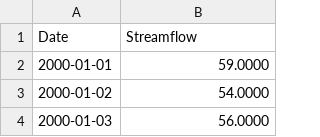
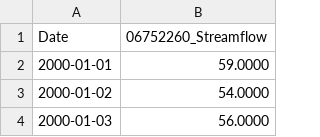
Before and after one commit to OpenWaterFoundation/owf-lib-viz-highcharts-js, a CSV file: Timeseries/TS-Tool-line-symbology/data-prep/example-streamflow-day.csv (was Timeseries/testing-example/data-prep/example-streamflow.csv), drawn as a sheet; only a part is shown.

```diff
--- a/Timeseries/testing-example/data-prep/example-streamflow.csv
+++ b/Timeseries/TS-Tool-line-symbology/data-prep/example-streamflow-day.csv
@@ -1,2 +1,2 @@
-Date,Streamflow
+Date,06752260_Streamflow
 2000-01-01,59.0000
```
Also changed, not shown: 19 other files.
